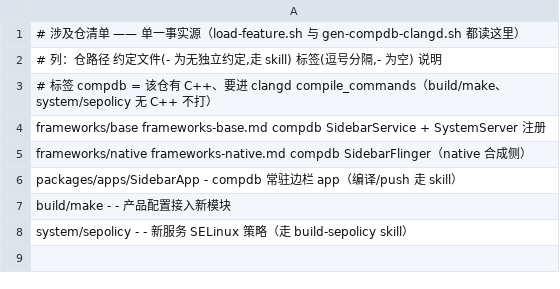
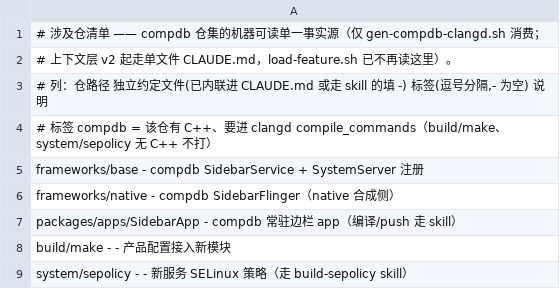
Before and after one commit to yuandaimaahao/aosp-harness-demo, a TSV file: features/dev-sidebar/repos.tsv, drawn as a sheet; addresses are those after the commit; the diff names each change by its address in the sheet, - before the commit and + after, or states it on an @@ line.

Commit message:
整机harness

```diff
--- a/features/dev-sidebar/repos.tsv
+++ b/features/dev-sidebar/repos.tsv
-A1: …—— 单一事实源（load-feature.sh 与 gen-compdb-clangd.sh 都读这里）
+A1: …—— compdb 仓集的机器可读单一事实源（仅 gen-compdb-clangd.sh 消费；
-A2: # 列：仓路径 约定文件(- 为无独立约定,走 skill) 标签(逗号分隔,- 为空) 说明
+A2: # 上下文层 v2 起走单文件 CLAUDE.md，load-feature.sh 已不再读这里）。
+row 3: # 列：仓路径 独立约定文件(已内联进 CLAUDE.md 或走 skill 的填 -) 标签(逗号分隔,- 为空) 说明
-A5: frameworks/base frameworks-base.md compdb SidebarService…
+A5: frameworks/base - compdb SidebarService…
-A6: frameworks/native frameworks-native.md compdb SidebarFlinger…
+A6: frameworks/native - compdb SidebarFlinger…
```
